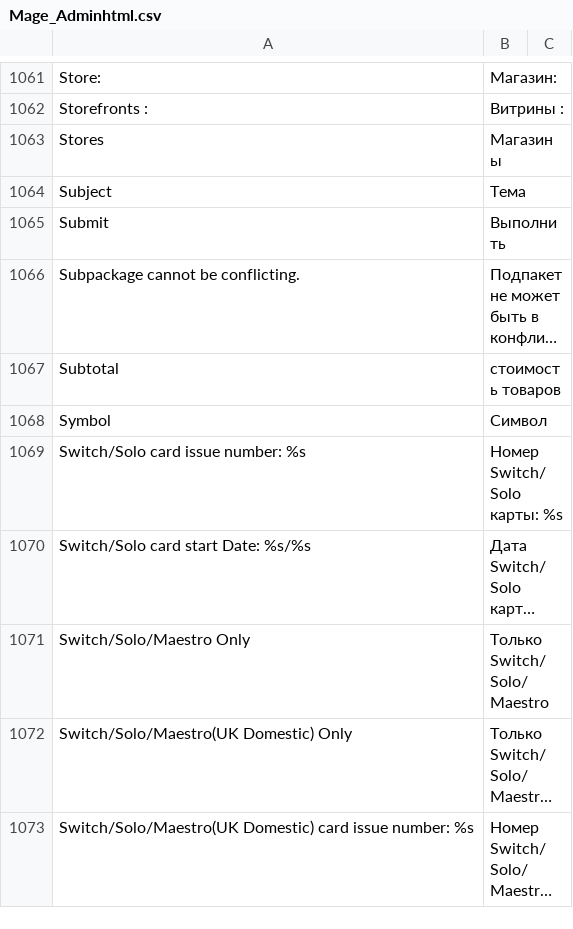
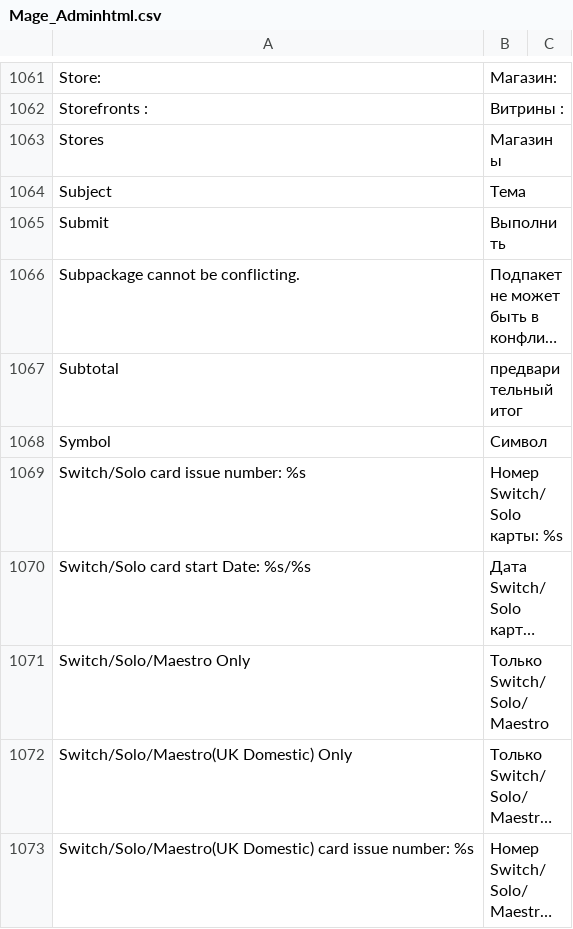
Before and after one commit to stagemteam/magento-translate-ru, a CSV file: app/locale/ru_RU/Mage_Adminhtml.csv, drawn as a sheet; only a part is shown, gaps mark what is left out; long unchanged cells end in …; the diff names each change by its address in the sheet, - before the commit and + after, or states it on an @@ line.

```diff
--- a/app/locale/ru_RU/Mage_Adminhtml.csv
+++ b/app/locale/ru_RU/Mage_Adminhtml.csv
-B1067: стоимость товаров
+B1067: предварительный итог
```
Also changed, not shown: app/locale/ru_RU/Mage_Paypal.csv, app/locale/ru_RU/Mage_Reports.csv, 2 other files.
